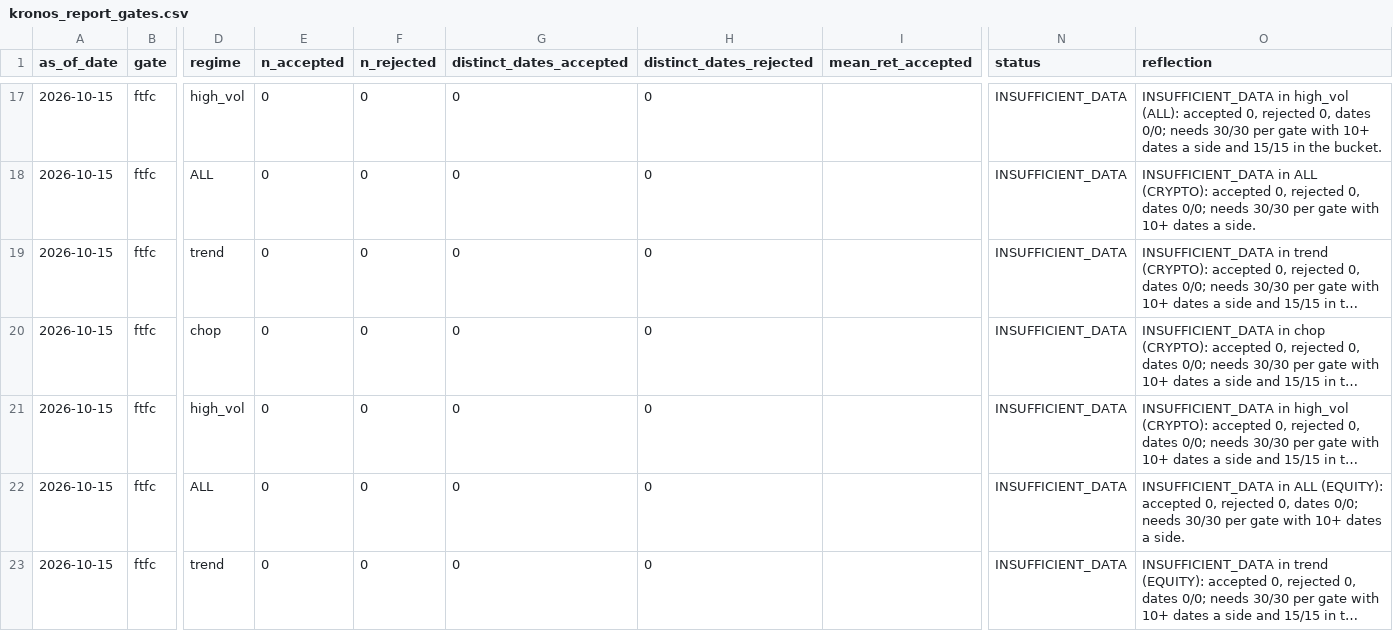
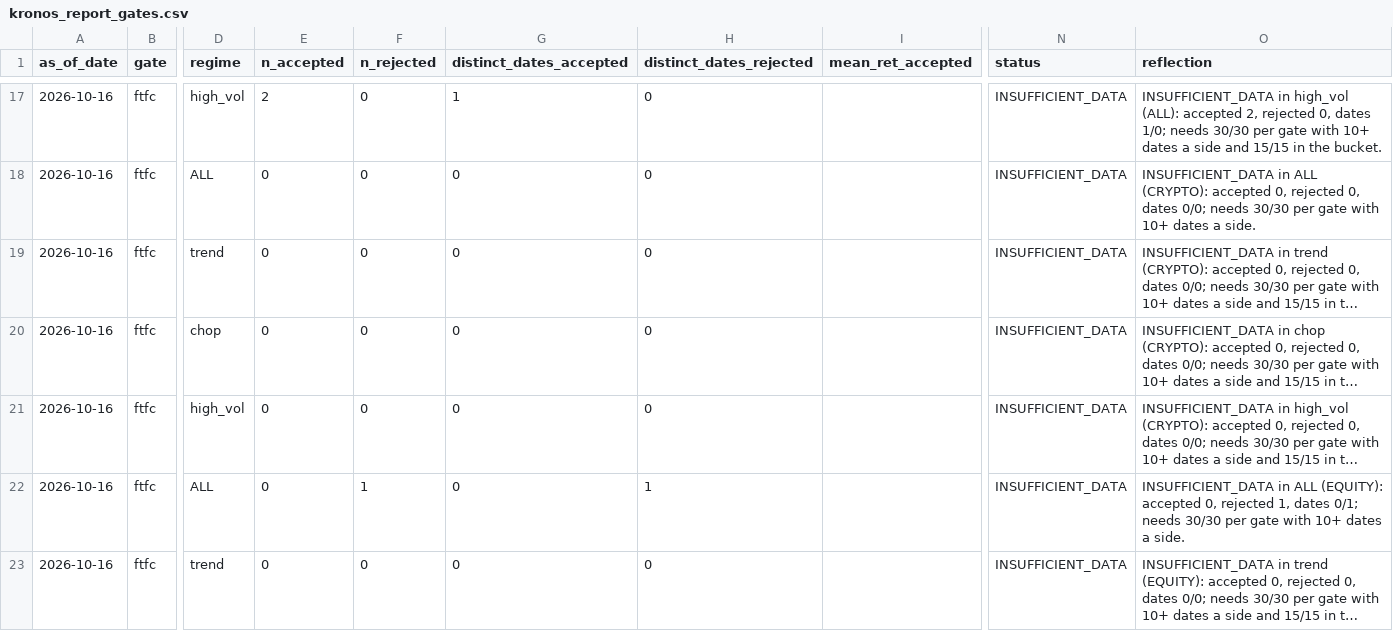
Before and after one commit to KobOmoba/paper-bot, a CSV file: kronos_report_gates.csv, drawn as a sheet; only a part is shown, gaps mark what is left out; long unchanged cells end in …; the diff covers the shown part only; the diff names each change by its address in the sheet, - before the commit and + after, or states it on an @@ line.

```diff
--- a/kronos_report_gates.csv
+++ b/kronos_report_gates.csv
-A17:A23 (as_of_date): 2026-10-15
+A17:A23 (as_of_date): 2026-10-16
-E17 (n_accepted): 0
+E17 (n_accepted): 2
-G17 (distinct_dates_accepted): 0
+G17 (distinct_dates_accepted): 1
-O17 (reflection): …(ALL): accepted 0, rejected 0, dates 0/0; needs 30/30…
+O17 (reflection): …(ALL): accepted 2, rejected 0, dates 1/0; needs 30/30…
-F22 (n_rejected): 0
+F22 (n_rejected): 1
-H22 (distinct_dates_rejected): 0
+H22 (distinct_dates_rejected): 1
-O22 (reflection): …0, rejected 0, dates 0/0; needs 30/30…
+O22 (reflection): …0, rejected 1, dates 0/1; needs 30/30…
```
Also changed, not shown: 113 edited cells elsewhere in this file, kronos_report_accuracy.csv, kronos_report_books.csv, 4 other files.
